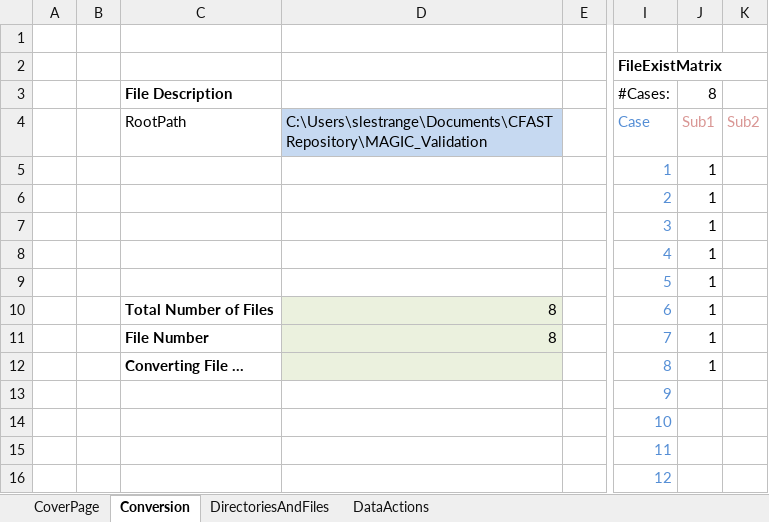
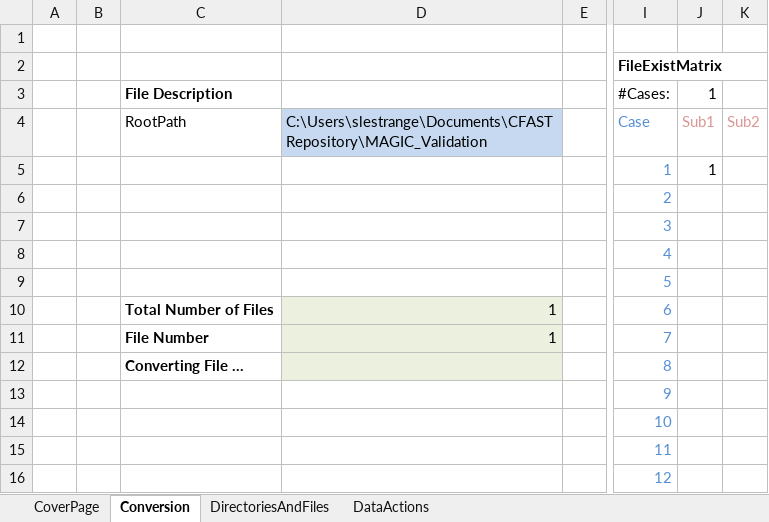
Before and after one commit to atwhaley/cfast, an Excel workbook: cfast/trunk/MAGIC_Validation/MAGIC_Conversion_Program_Rev_3.xlsm, sheet Conversion, drawn as a sheet; only a part is shown, gaps mark what is left out; values as stored, in another font and other column widths than the file's, no borders; charts and pictures not drawn; the diff names each change by its address in the sheet, - before the commit and + after, or states it on an @@ line.

Commit message:
MAGIC: revised LLNL Enclosure files so that the starting pressure matches the experimental values

```diff
--- a/cfast/trunk/MAGIC_Validation/MAGIC_Conversion_Program_Rev_3.xlsm (sheet Conversion)
+++ b/cfast/trunk/MAGIC_Validation/MAGIC_Conversion_Program_Rev_3.xlsm (sheet Conversion)
-J3: 8
+J3: 1
-J6:J12: 1
+J6:J12: (empty)
-D10:D11: 8
+D10:D11: 1
```
Also changed, not shown: sheet DirectoriesAndFiles, 33 other files.
